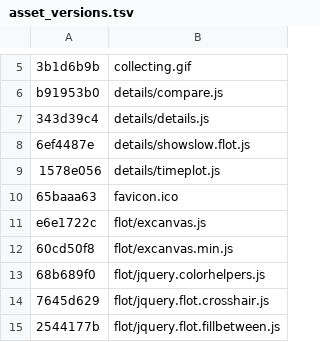
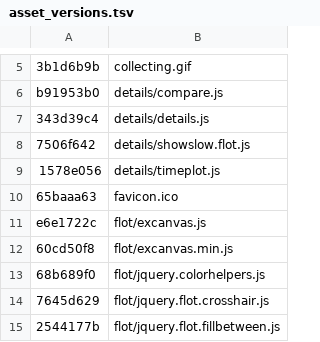
Before and after one commit to sergeychernyshev/showslow, a TSV file: asset_versions.tsv, drawn as a sheet; only a part is shown, gaps mark what is left out.

Commit message:
Using timestamped json calls in Flot with jQuery .ajax cache enabled to make sure we cache the data too.

```diff
--- a/asset_versions.tsv
+++ b/asset_versions.tsv
@@ -7,3 +7,3 @@ b91953b0	details/compare.js
 343d39c4	details/details.js
-6ef4487e	details/showslow.flot.js
+7506f642	details/showslow.flot.js
 1578e056	details/timeplot.js
```
Also changed, not shown: 2 other files.
